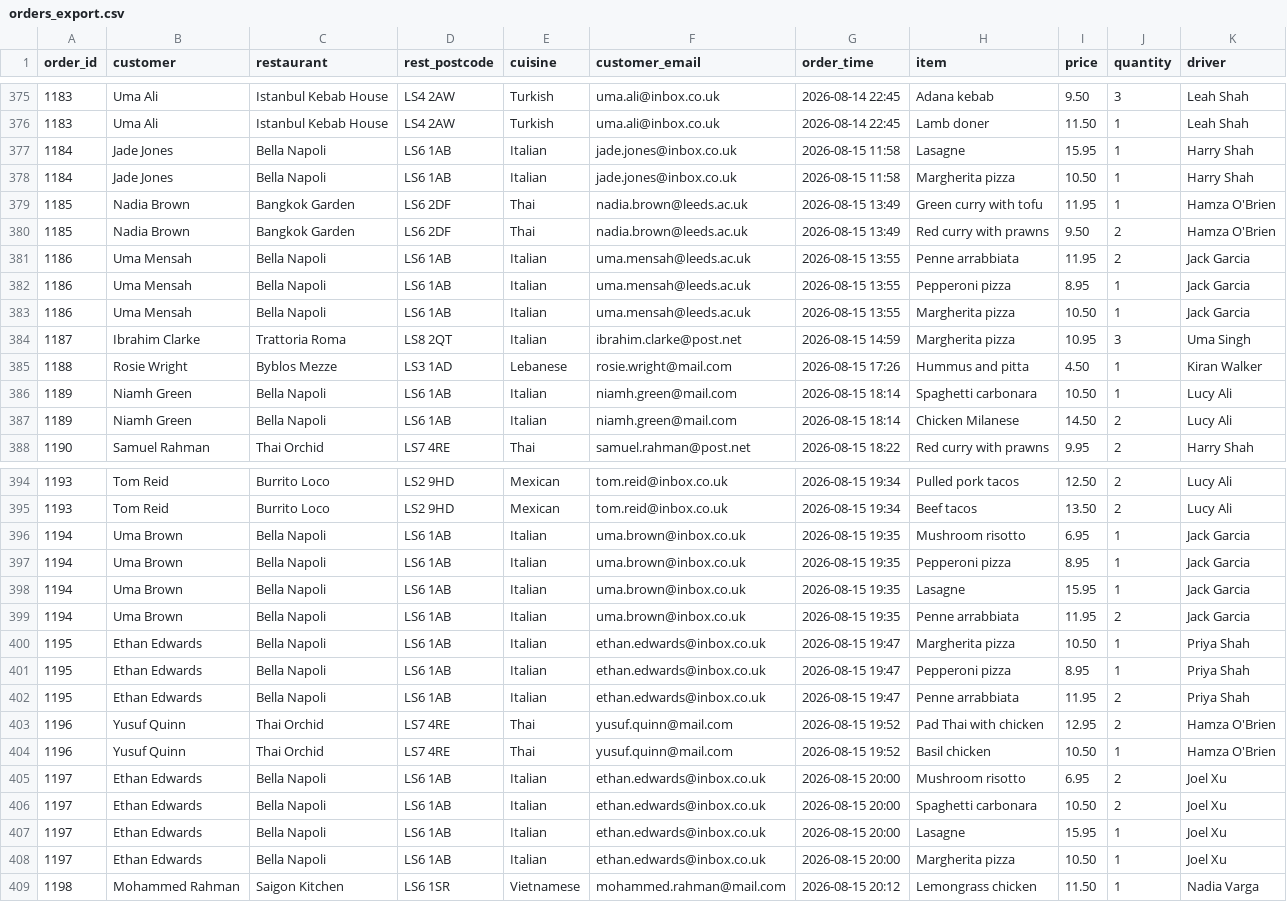
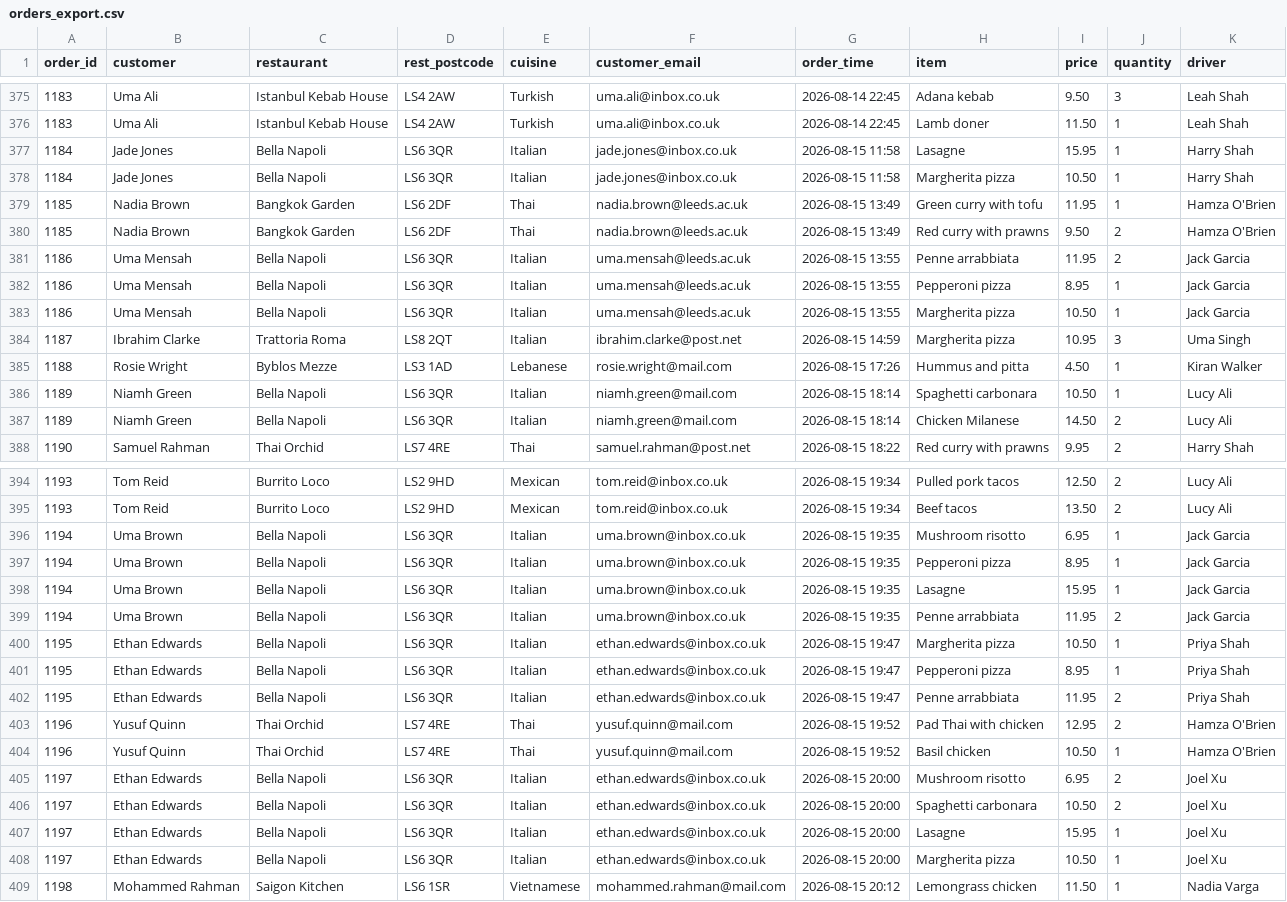
Before and after one commit to Russell-842/comp1850-semester1, a CSV file: week1.9/session1/2-cvs-vs-sql/orders_export.csv, drawn as a sheet; only a part is shown, gaps mark what is left out; the diff covers the shown part only.

```diff
--- a/week1.9/session1/2-cvs-vs-sql/orders_export.csv
+++ b/week1.9/session1/2-cvs-vs-sql/orders_export.csv
@@ -376,13 +376,13 @@ order_id,customer,restaurant,rest_postcode,cuisine,customer_email,order_time,ite
 1183,Uma Ali,Istanbul Kebab House,LS4 2AW,Turkish,uma.ali@inbox.co.uk,2026-08-14 22:45,Lamb doner,11.50,1,Leah Shah
-1184,Jade Jones,Bella Napoli,LS6 1AB,Italian,jade.jones@inbox.co.uk,2026-08-15 11:58,Lasagne,15.95,1,Harry Shah
-1184,Jade Jones,Bella Napoli,LS6 1AB,Italian,jade.jones@inbox.co.uk,2026-08-15 11:58,Margherita pizza,10.50,1,Harry Shah
+1184,Jade Jones,Bella Napoli,LS6 3QR,Italian,jade.jones@inbox.co.uk,2026-08-15 11:58,Lasagne,15.95,1,Harry Shah
+1184,Jade Jones,Bella Napoli,LS6 3QR,Italian,jade.jones@inbox.co.uk,2026-08-15 11:58,Margherita pizza,10.50,1,Harry Shah
 1185,Nadia Brown,Bangkok Garden,LS6 2DF,Thai,nadia.brown@leeds.ac.uk,2026-08-15 13:49,Green curry with tofu,11.95,1,Hamza O'Brien
 1185,Nadia Brown,Bangkok Garden,LS6 2DF,Thai,nadia.brown@leeds.ac.uk,2026-08-15 13:49,Red curry with prawns,9.50,2,Hamza O'Brien
-1186,Uma Mensah,Bella Napoli,LS6 1AB,Italian,uma.mensah@leeds.ac.uk,2026-08-15 13:55,Penne arrabbiata,11.95,2,Jack Garcia
-1186,Uma Mensah,Bella Napoli,LS6 1AB,Italian,uma.mensah@leeds.ac.uk,2026-08-15 13:55,Pepperoni pizza,8.95,1,Jack Garcia
-1186,Uma Mensah,Bella Napoli,LS6 1AB,Italian,uma.mensah@leeds.ac.uk,2026-08-15 13:55,Margherita pizza,10.50,1,Jack Garcia
+1186,Uma Mensah,Bella Napoli,LS6 3QR,Italian,uma.mensah@leeds.ac.uk,2026-08-15 13:55,Penne arrabbiata,11.95,2,Jack Garcia
+1186,Uma Mensah,Bella Napoli,LS6 3QR,Italian,uma.mensah@leeds.ac.uk,2026-08-15 13:55,Pepperoni pizza,8.95,1,Jack Garcia
+1186,Uma Mensah,Bella Napoli,LS6 3QR,Italian,uma.mensah@leeds.ac.uk,2026-08-15 13:55,Margherita pizza,10.50,1,Jack Garcia
 1187,Ibrahim Clarke,Trattoria Roma,LS8 2QT,Italian,ibrahim.clarke@post.net,2026-08-15 14:59,Margherita pizza,10.95,3,Uma Singh
 1188,Rosie Wright,Byblos Mezze,LS3 1AD,Lebanese,rosie.wright@mail.com,2026-08-15 17:26,Hummus and pitta,4.50,1,Kiran Walker
-1189,Niamh Green,Bella Napoli,LS6 1AB,Italian,niamh.green@mail.com,2026-08-15 18:14,Spaghetti carbonara,10.50,1,Lucy Ali
-1189,Niamh Green,Bella Napoli,LS6 1AB,Italian,niamh.green@mail.com,2026-08-15 18:14,Chicken Milanese,14.50,2,Lucy Ali
+1189,Niamh Green,Bella Napoli,LS6 3QR,Italian,niamh.green@mail.com,2026-08-15 18:14,Spaghetti carbonara,10.50,1,Lucy Ali
+1189,Niamh Green,Bella Napoli,LS6 3QR,Italian,niamh.green@mail.com,2026-08-15 18:14,Chicken Milanese,14.50,2,Lucy Ali
 1190,Samuel Rahman,Thai Orchid,LS7 4RE,Thai,samuel.rahman@post.net,2026-08-15 18:22,Red curry with prawns,9.95,2,Harry Shah
@@ -395,15 +395,15 @@ order_id,customer,restaurant,rest_postcode,cuisine,customer_email,order_time,ite
 1193,Tom Reid,Burrito Loco,LS2 9HD,Mexican,tom.reid@inbox.co.uk,2026-08-15 19:34,Beef tacos,13.50,2,Lucy Ali
-1194,Uma Brown,Bella Napoli,LS6 1AB,Italian,uma.brown@inbox.co.uk,2026-08-15 19:35,Mushroom risotto,6.95,1,Jack Garcia
-1194,Uma Brown,Bella Napoli,LS6 1AB,Italian,uma.brown@inbox.co.uk,2026-08-15 19:35,Pepperoni pizza,8.95,1,Jack Garcia
-1194,Uma Brown,Bella Napoli,LS6 1AB,Italian,uma.brown@inbox.co.uk,2026-08-15 19:35,Lasagne,15.95,1,Jack Garcia
-1194,Uma Brown,Bella Napoli,LS6 1AB,Italian,uma.brown@inbox.co.uk,2026-08-15 19:35,Penne arrabbiata,11.95,2,Jack Garcia
-1195,Ethan Edwards,Bella Napoli,LS6 1AB,Italian,ethan.edwards@inbox.co.uk,2026-08-15 19:47,Margherita pizza,10.50,1,Priya Shah
-1195,Ethan Edwards,Bella Napoli,LS6 1AB,Italian,ethan.edwards@inbox.co.uk,2026-08-15 19:47,Pepperoni pizza,8.95,1,Priya Shah
-1195,Ethan Edwards,Bella Napoli,LS6 1AB,Italian,ethan.edwards@inbox.co.uk,2026-08-15 19:47,Penne arrabbiata,11.95,2,Priya Shah
+1194,Uma Brown,Bella Napoli,LS6 3QR,Italian,uma.brown@inbox.co.uk,2026-08-15 19:35,Mushroom risotto,6.95,1,Jack Garcia
+1194,Uma Brown,Bella Napoli,LS6 3QR,Italian,uma.brown@inbox.co.uk,2026-08-15 19:35,Pepperoni pizza,8.95,1,Jack Garcia
+1194,Uma Brown,Bella Napoli,LS6 3QR,Italian,uma.brown@inbox.co.uk,2026-08-15 19:35,Lasagne,15.95,1,Jack Garcia
+1194,Uma Brown,Bella Napoli,LS6 3QR,Italian,uma.brown@inbox.co.uk,2026-08-15 19:35,Penne arrabbiata,11.95,2,Jack Garcia
+1195,Ethan Edwards,Bella Napoli,LS6 3QR,Italian,ethan.edwards@inbox.co.uk,2026-08-15 19:47,Margherita pizza,10.50,1,Priya Shah
+1195,Ethan Edwards,Bella Napoli,LS6 3QR,Italian,ethan.edwards@inbox.co.uk,2026-08-15 19:47,Pepperoni pizza,8.95,1,Priya Shah
+1195,Ethan Edwards,Bella Napoli,LS6 3QR,Italian,ethan.edwards@inbox.co.uk,2026-08-15 19:47,Penne arrabbiata,11.95,2,Priya Shah
 1196,Yusuf Quinn,Thai Orchid,LS7 4RE,Thai,yusuf.quinn@mail.com,2026-08-15 19:52,Pad Thai with chicken,12.95,2,Hamza O'Brien
 1196,Yusuf Quinn,Thai Orchid,LS7 4RE,Thai,yusuf.quinn@mail.com,2026-08-15 19:52,Basil chicken,10.50,1,Hamza O'Brien
-1197,Ethan Edwards,Bella Napoli,LS6 1AB,Italian,ethan.edwards@inbox.co.uk,2026-08-15 20:00,Mushroom risotto,6.95,2,Joel Xu
-1197,Ethan Edwards,Bella Napoli,LS6 1AB,Italian,ethan.edwards@inbox.co.uk,2026-08-15 20:00,Spaghetti carbonara,10.50,2,Joel Xu
-1197,Ethan Edwards,Bella Napoli,LS6 1AB,Italian,ethan.edwards@inbox.co.uk,2026-08-15 20:00,Lasagne,15.95,1,Joel Xu
-1197,Ethan Edwards,Bella Napoli,LS6 1AB,Italian,ethan.edwards@inbox.co.uk,2026-08-15 20:00,Margherita pizza,10.50,1,Joel Xu
+1197,Ethan Edwards,Bella Napoli,LS6 3QR,Italian,ethan.edwards@inbox.co.uk,2026-08-15 20:00,Mushroom risotto,6.95,2,Joel Xu
+1197,Ethan Edwards,Bella Napoli,LS6 3QR,Italian,ethan.edwards@inbox.co.uk,2026-08-15 20:00,Spaghetti carbonara,10.50,2,Joel Xu
+1197,Ethan Edwards,Bella Napoli,LS6 3QR,Italian,ethan.edwards@inbox.co.uk,2026-08-15 20:00,Lasagne,15.95,1,Joel Xu
+1197,Ethan Edwards,Bella Napoli,LS6 3QR,Italian,ethan.edwards@inbox.co.uk,2026-08-15 20:00,Margherita pizza,10.50,1,Joel Xu
 1198,Mohammed Rahman,Saigon Kitchen,LS6 1SR,Vietnamese,mohammed.rahman@mail.com,2026-08-15 20:12,Lemongrass chicken,11.50,1,Nadia Varga
```
Also changed, not shown: 64 edited cells elsewhere in this file, 3 other files.
